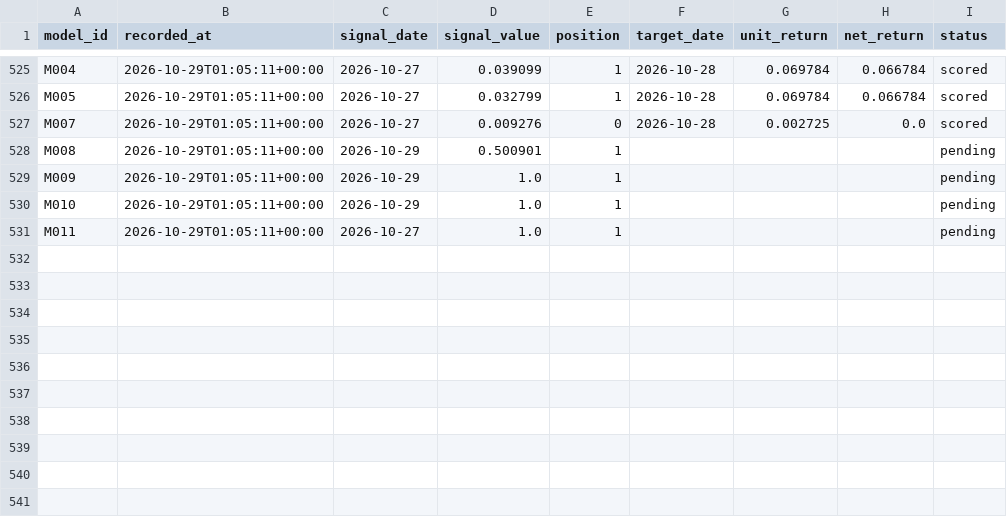
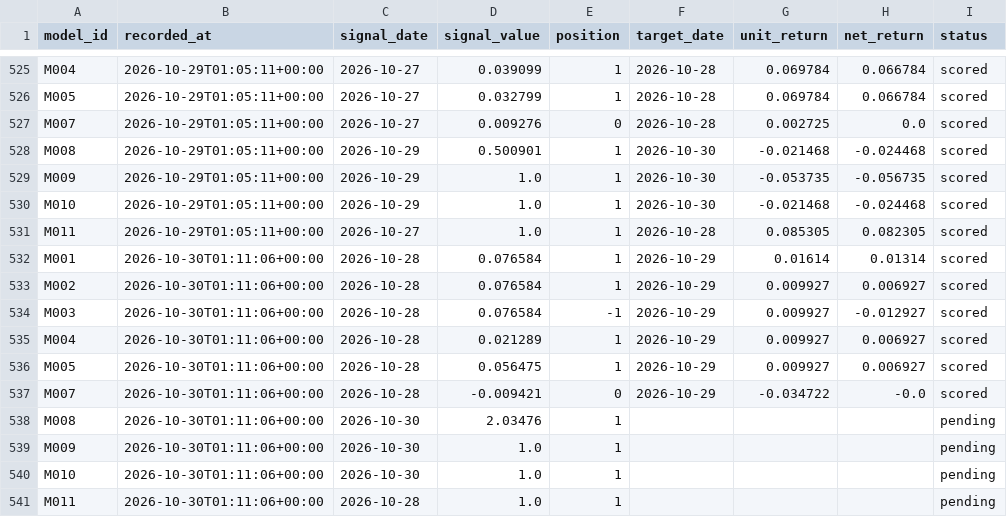
Before and after one commit to muse2002/tzalpha, a CSV file: data/predictions.csv, drawn as a sheet; only a part is shown, gaps mark what is left out.

```diff
--- a/data/predictions.csv
+++ b/data/predictions.csv
@@ -527,5 +527,15 @@ M005,2026-10-29T01:05:11+00:00,2026-10-27,0.032799,1,2026-10-28,0.069784,0.06678
 M007,2026-10-29T01:05:11+00:00,2026-10-27,0.009276,0,2026-10-28,0.002725,0.0,scored
-M008,2026-10-29T01:05:11+00:00,2026-10-29,0.500901,1,,,,pending
-M009,2026-10-29T01:05:11+00:00,2026-10-29,1.0,1,,,,pending
-M010,2026-10-29T01:05:11+00:00,2026-10-29,1.0,1,,,,pending
-M011,2026-10-29T01:05:11+00:00,2026-10-27,1.0,1,,,,pending
+M008,2026-10-29T01:05:11+00:00,2026-10-29,0.500901,1,2026-10-30,-0.021468,-0.024468,scored
+M009,2026-10-29T01:05:11+00:00,2026-10-29,1.0,1,2026-10-30,-0.053735,-0.056735,scored
+M010,2026-10-29T01:05:11+00:00,2026-10-29,1.0,1,2026-10-30,-0.021468,-0.024468,scored
+M011,2026-10-29T01:05:11+00:00,2026-10-27,1.0,1,2026-10-28,0.085305,0.082305,scored
+M001,2026-10-30T01:11:06+00:00,2026-10-28,0.076584,1,2026-10-29,0.01614,0.01314,scored
+M002,2026-10-30T01:11:06+00:00,2026-10-28,0.076584,1,2026-10-29,0.009927,0.006927,scored
+M003,2026-10-30T01:11:06+00:00,2026-10-28,0.076584,-1,2026-10-29,0.009927,-0.012927,scored
+M004,2026-10-30T01:11:06+00:00,2026-10-28,0.021289,1,2026-10-29,0.009927,0.006927,scored
+M005,2026-10-30T01:11:06+00:00,2026-10-28,0.056475,1,2026-10-29,0.009927,0.006927,scored
+M007,2026-10-30T01:11:06+00:00,2026-10-28,-0.009421,0,2026-10-29,-0.034722,-0.0,scored
+M008,2026-10-30T01:11:06+00:00,2026-10-30,2.03476,1,,,,pending
+M009,2026-10-30T01:11:06+00:00,2026-10-30,1.0,1,,,,pending
+M010,2026-10-30T01:11:06+00:00,2026-10-30,1.0,1,,,,pending
+M011,2026-10-30T01:11:06+00:00,2026-10-28,1.0,1,,,,pending
```
Also changed, not shown: 2 other files.
